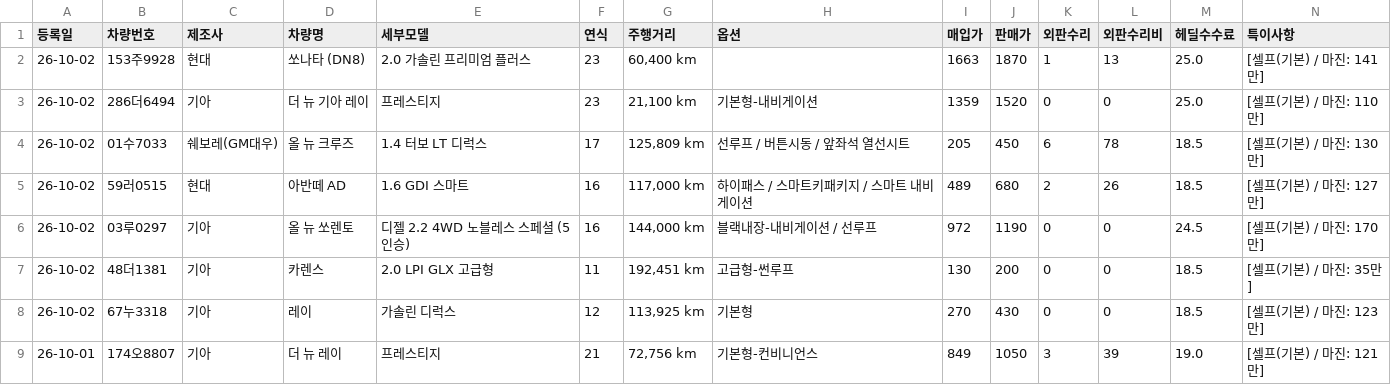
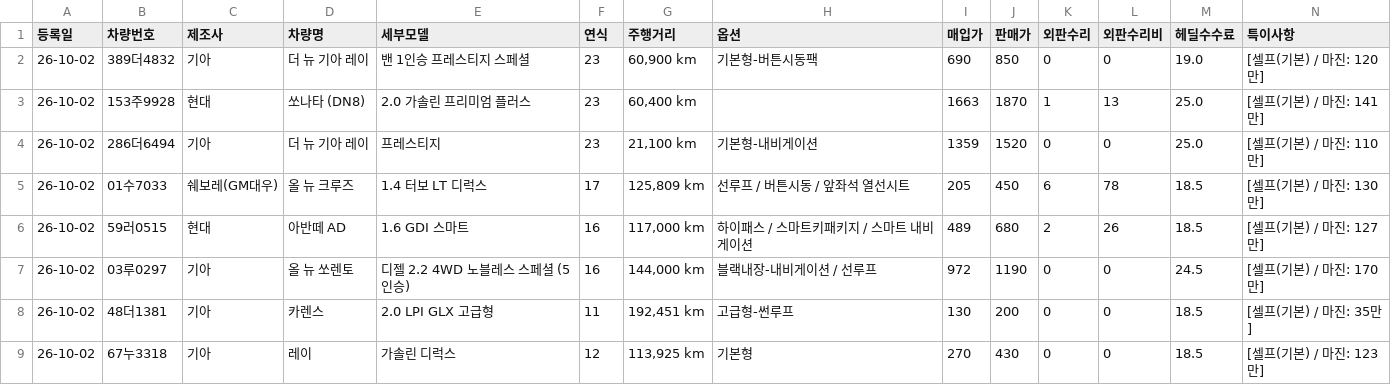
Before and after one commit to car6154/-, a CSV file: my_car_ledger.csv, drawn as a sheet; only a part is shown; the shorter side is filled out with more unchanged rows; rows hold the shown columns only; the diff names each change by its address in the sheet, - before the commit and + after, or states it on an @@ line.

Commit message:
auto: save ledger for 389더4832

```diff
--- a/my_car_ledger.csv
+++ b/my_car_ledger.csv
+row 2: 26-10-02 | 389더4832 | 기아 | 더 뉴 기아 레이 | 밴 1인승 프레스티지 스페셜 | 23 | 60,900 km | 기본형-버튼시동팩 | 690 | 850 | 0 | 0 | 19.0 | [셀프(기본) / 마진: 120만]
```
Also changed, not shown: 2 other files.
